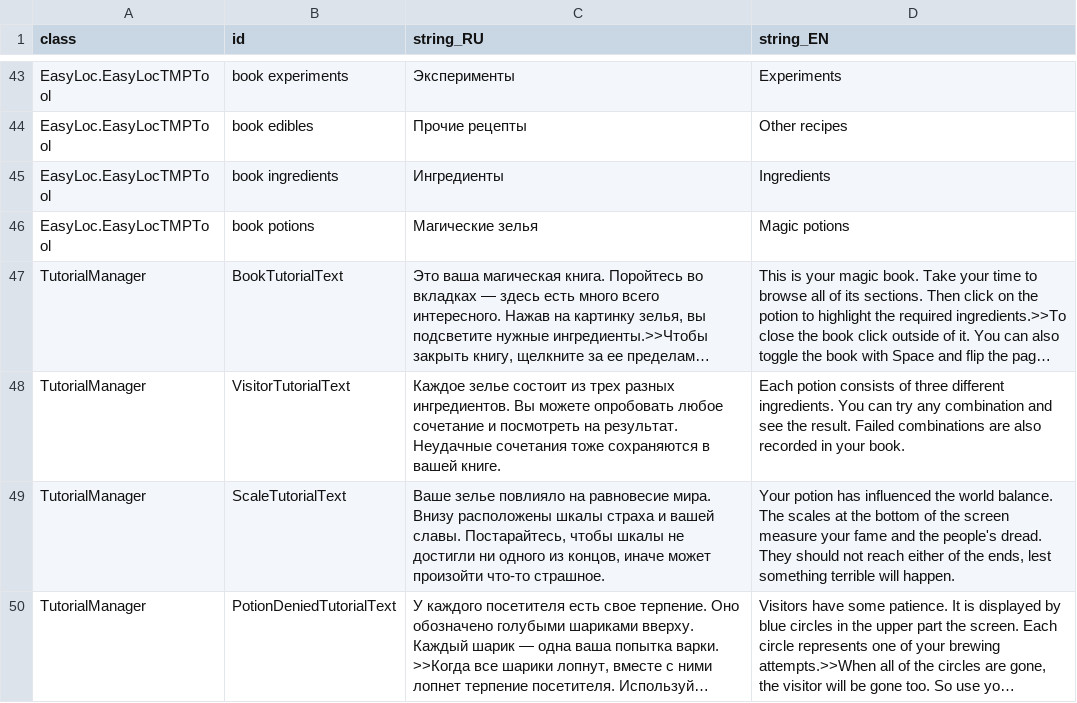
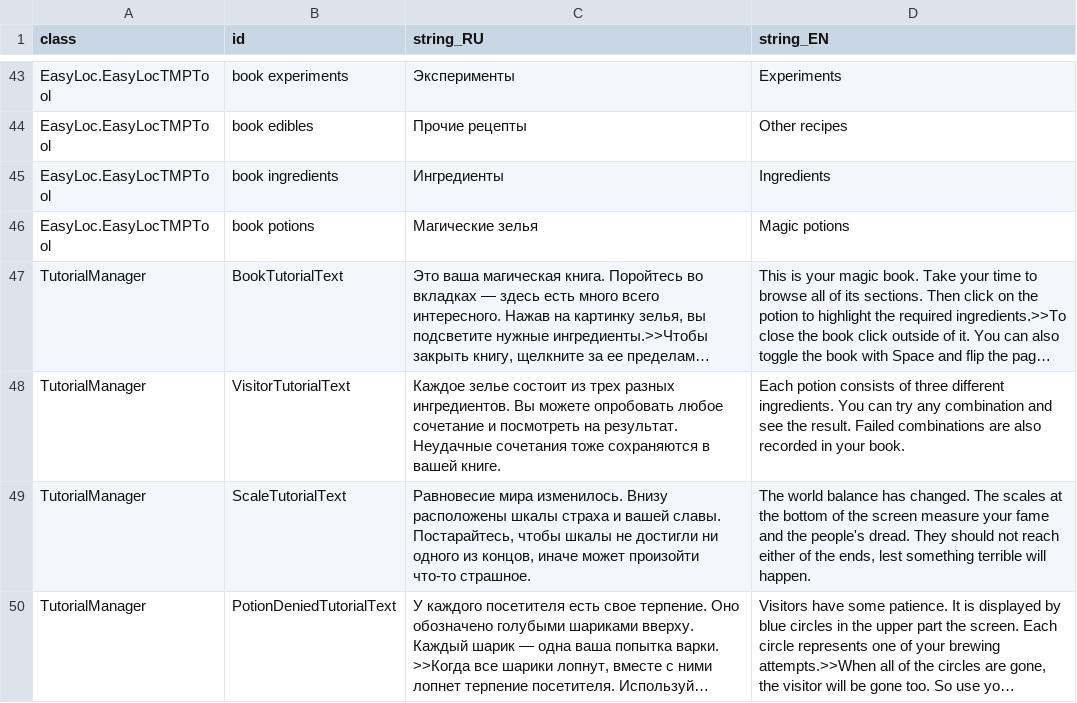
Before and after one commit to MoreenTissedy/LudumDare50, a CSV file: Cauldron/Assets/Localize/UI_EN.csv, drawn as a sheet; only a part is shown, gaps mark what is left out; long unchanged cells end in …; the diff names each change by its address in the sheet, - before the commit and + after, or states it on an @@ line.

```diff
--- a/Cauldron/Assets/Localize/UI_EN.csv
+++ b/Cauldron/Assets/Localize/UI_EN.csv
-C49 (string_RU): Ваше зелье повлияло на равновесие мира. Внизу расположены…
+C49 (string_RU): Равновесие мира изменилось. Внизу расположены…
-D49 (string_EN): Your potion has influenced the world balance. The scales…
+D49 (string_EN): The world balance has changed. The scales…
```
Also changed, not shown: 2 other files.
